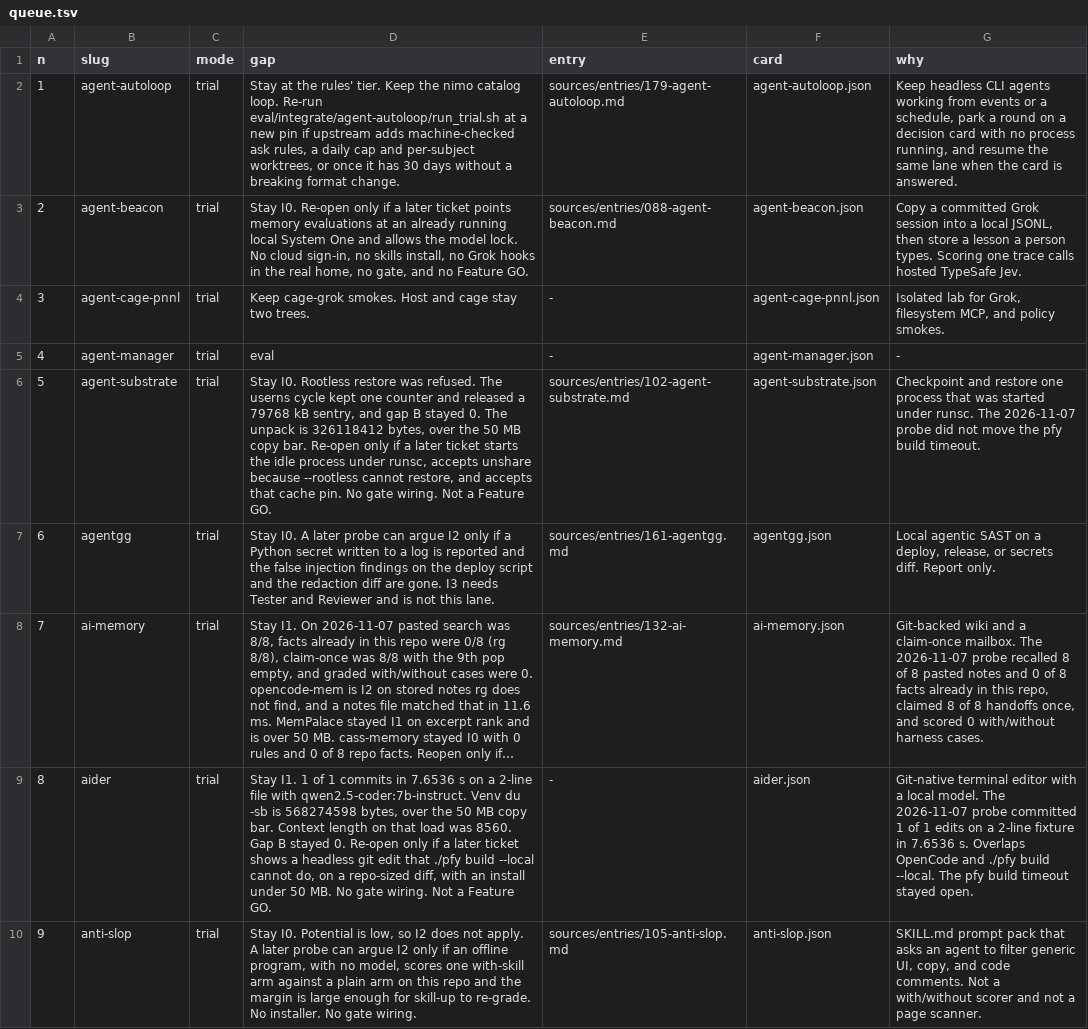
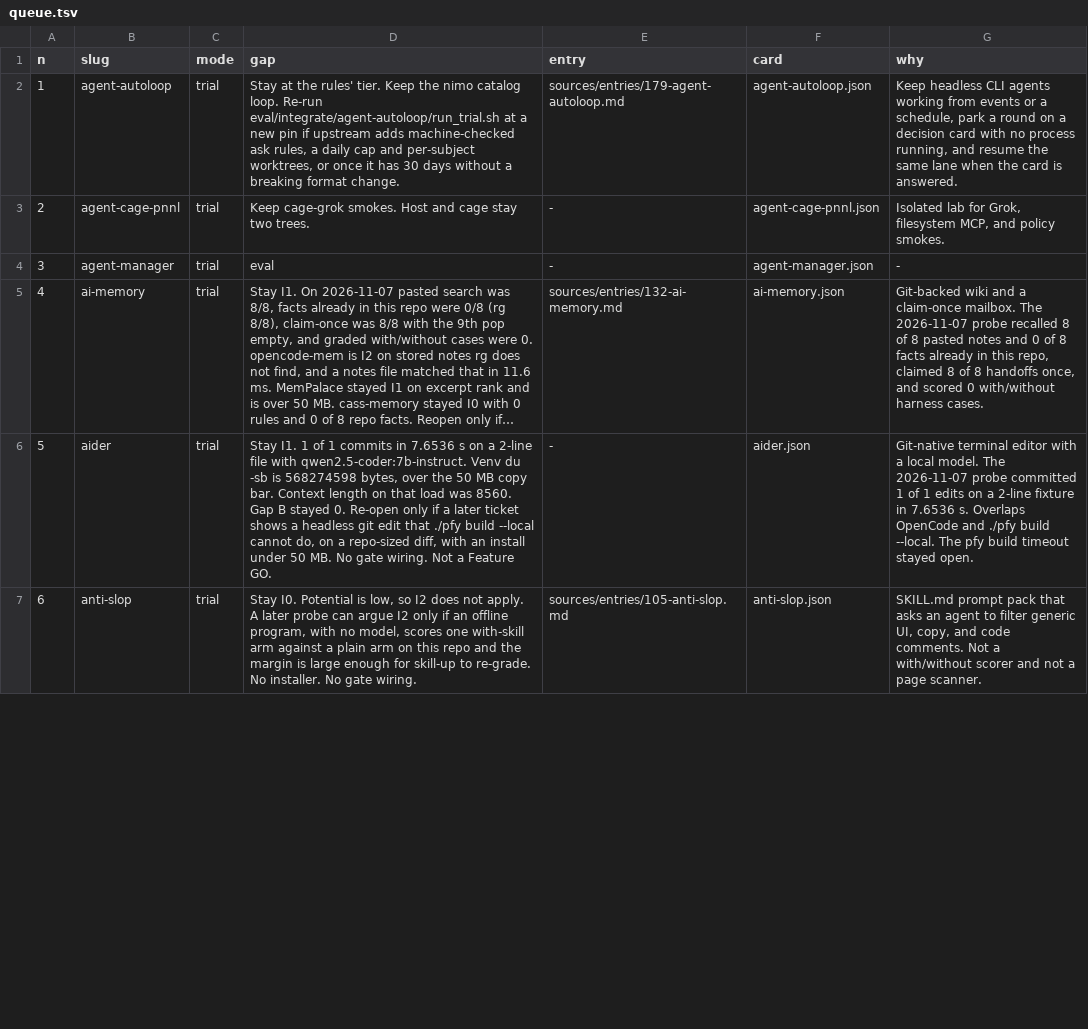
Before and after one commit to themark-net/pfy-deanery, a TSV file: eval/catalog-queue/queue.tsv, drawn as a sheet; only a part is shown; long unchanged cells end in …; removed rows and columns are numbered as before the commit, all else as after; the diff covers the shown part only; the diff names each change by its address in the sheet, - before the commit and + after, or states it on an @@ line.

Commit message:
catalog: regenerate loop outputs

```diff
--- a/eval/catalog-queue/queue.tsv
+++ b/eval/catalog-queue/queue.tsv
-row 3: 2 | agent-beacon | trial | Stay I0. Re-open only if a later ticket points memory evaluations at an already running local System One and allows the model lock. No cloud sign-in, no skills install, no Grok hooks in the real home, no gate, and no Feature GO. | sources/entries/088-agent-beacon.md | agent-beacon.json | Copy a committed Grok session into a local JSONL, then store a lesson a person types. Scoring one trace calls hosted TypeSafe Jev.
@@ column A (n) renumbered from row 3 down @@
-row 6: 5 | agent-substrate | trial | Stay I0. Rootless restore was refused. The userns cycle kept one counter and released a 79768 kB sentry, and gap B stayed 0. The unpack is 326118412 bytes, over the 50 MB copy bar. Re-open only if a later ticket starts the idle process under runsc, accepts unshare because --rootless cannot restore, and accepts that cache pin. No gate wiring. Not a Feature GO. | sources/entries/102-agent-substrate.md | agent-substrate.json | Checkpoint and restore one process that was started under runsc. The 2026-11-07 probe did not move the pfy build timeout.
-row 7: 6 | agentgg | trial | Stay I0. A later probe can argue I2 only if a Python secret written to a log is reported and the false injection findings on the deploy script and the redaction diff are gone. I3 needs Tester and Reviewer and is not this lane. | sources/entries/161-agentgg.md | agentgg.json | Local agentic SAST on a deploy, release, or secrets diff. Report only.
```
Also changed, not shown: 2 added rows and 1 removed row elsewhere in this file, 11 other files.
